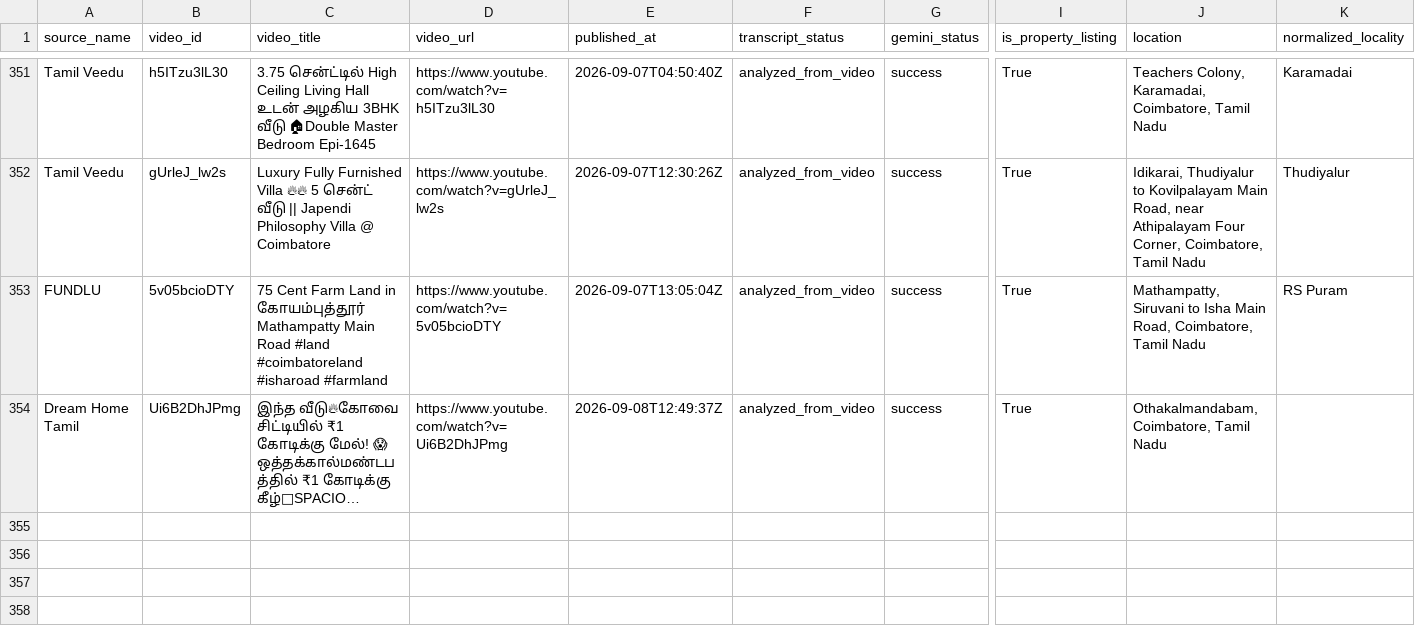
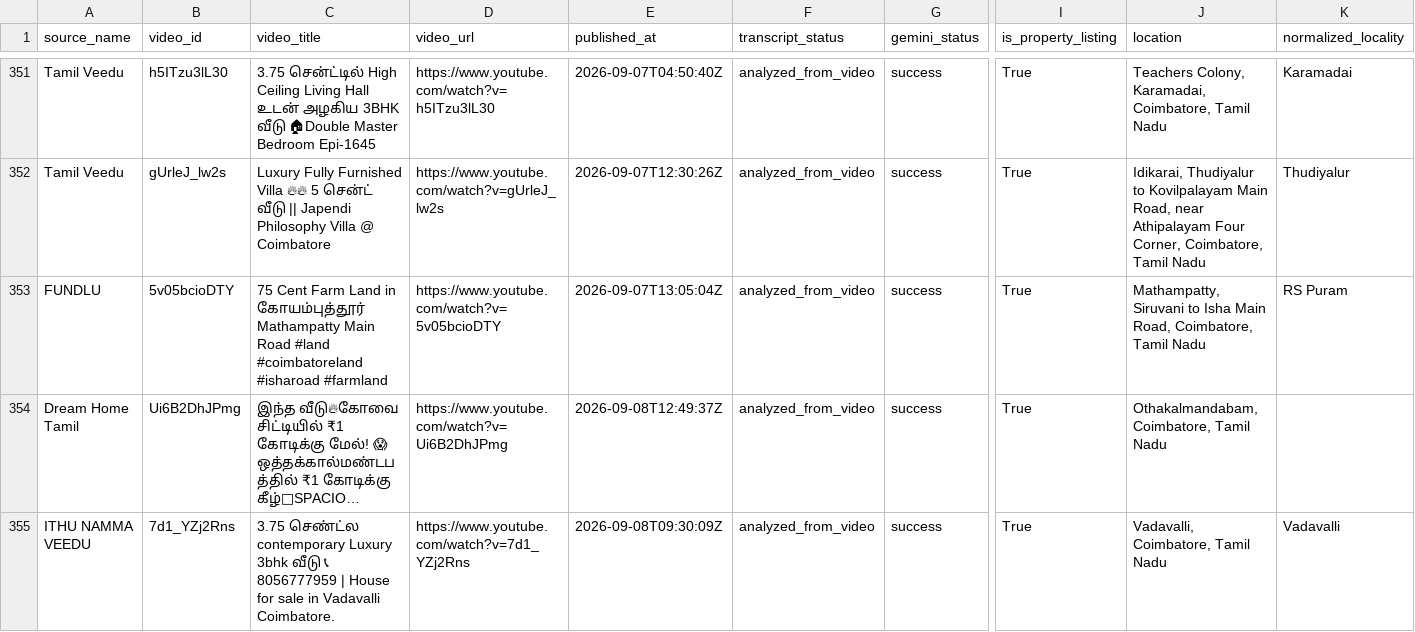
Before and after one commit to britsingh20-source/coimbatore-property-monitor, a CSV file: data/properties.csv, drawn as a sheet; only a part is shown, gaps mark what is left out; long unchanged cells end in …; rows hold the shown columns only; the diff names each change by its address in the sheet, - before the commit and + after, or states it on an @@ line.

```diff
--- a/data/properties.csv
+++ b/data/properties.csv
+row 355: ITHU NAMMA VEEDU | 7d1_YZj2Rns | 3.75 செண்ட்ல contemporary Luxury 3bhk வீடு 📞 8056777959 | House for sale in Vadavalli Coimbatore. | https://www.youtube.com/watch?v=7d1_YZj2Rns | 2026-09-08T09:30:09Z | analyzed_from_video | success | True | Vadavalli, Coimbatore, Tamil Nadu | Vadavalli
```
Also changed, not shown: 2 other files.
